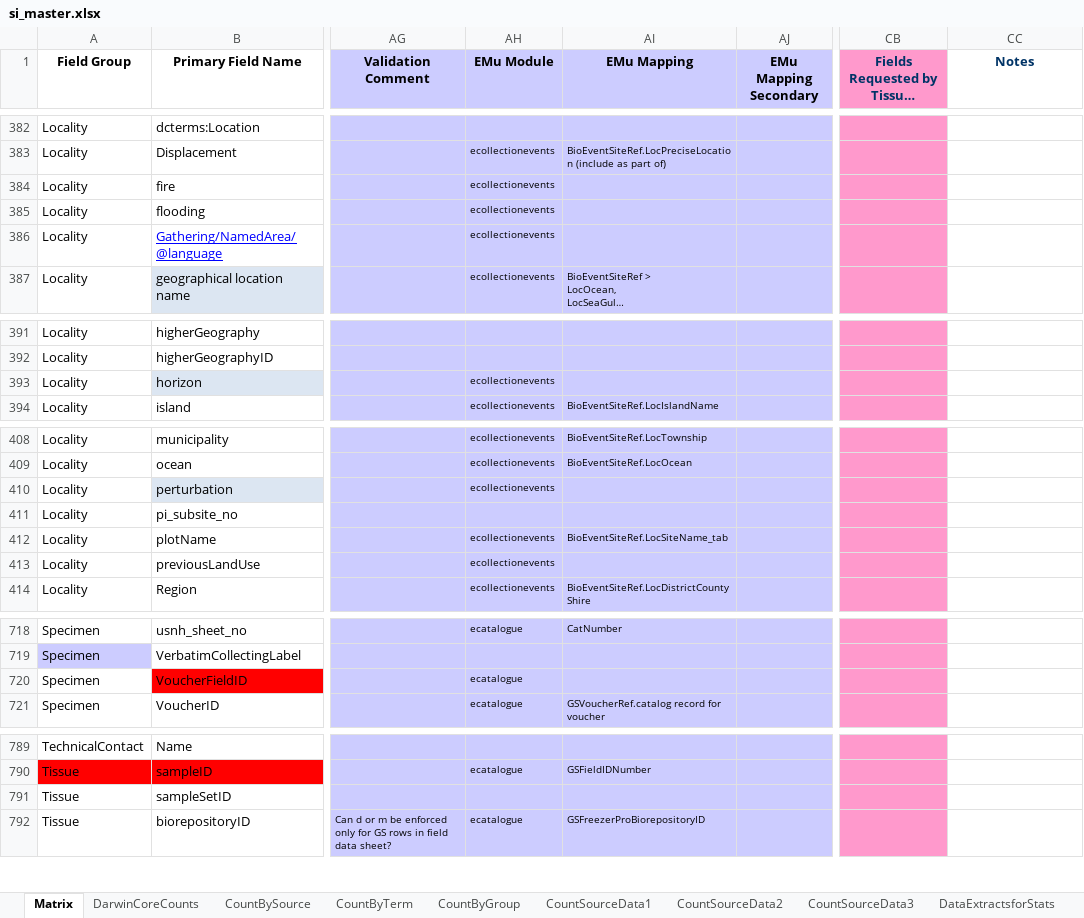
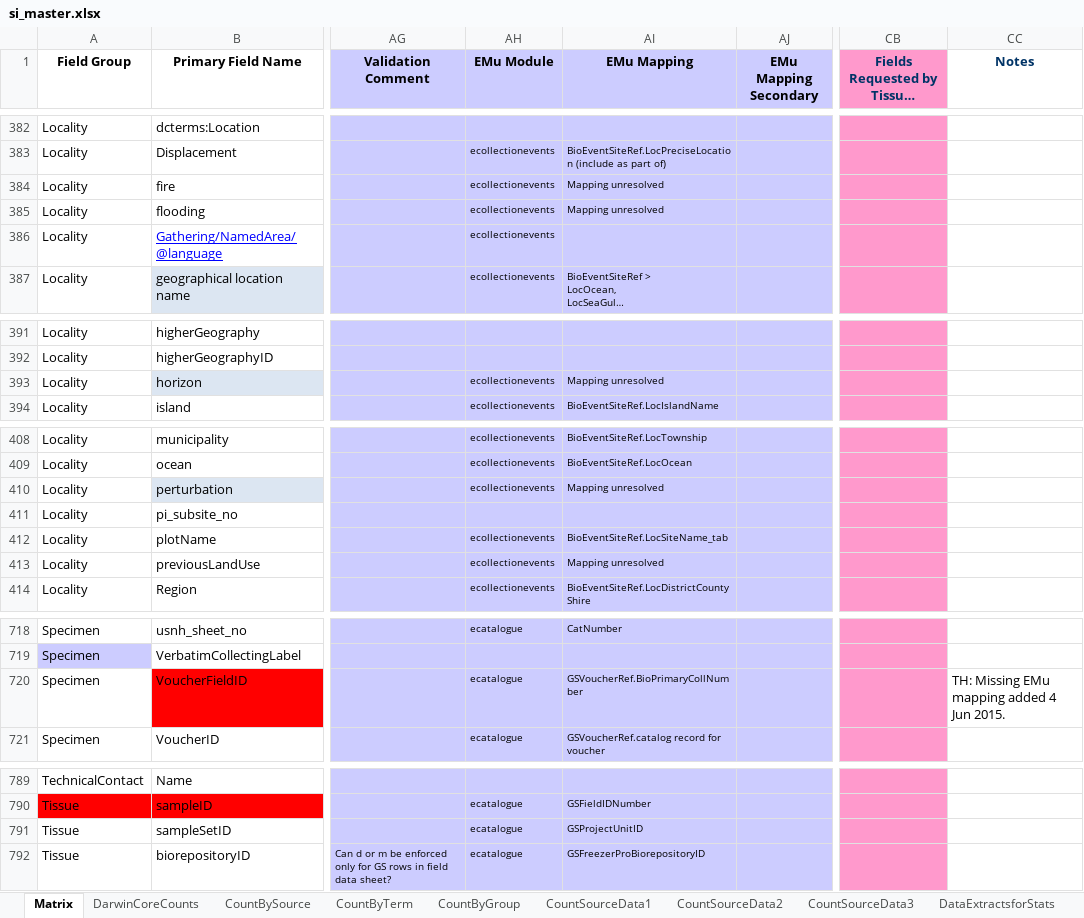
Before and after one commit to biocodellc/biocode-fims, an Excel workbook: Documents/Smithsonian/si_master.xlsx, sheet Matrix, drawn as a sheet; only a part is shown, gaps mark what is left out; long unchanged cells end in …; values as stored, in another font and other column widths than the file's, no borders; the diff covers the shown part only; the diff names each change by its address in the sheet, - before the commit and + after, or states it on an @@ line.

```diff
--- a/Documents/Smithsonian/si_master.xlsx (sheet Matrix)
+++ b/Documents/Smithsonian/si_master.xlsx (sheet Matrix)
-AI384:AI385 (EMu Mapping): (empty)
+AI384:AI385 (EMu Mapping): Mapping unresolved
-AI393 (EMu Mapping): (empty)
+AI393 (EMu Mapping): Mapping unresolved
-AI410 (EMu Mapping): (empty)
+AI410 (EMu Mapping): Mapping unresolved
-AI413 (EMu Mapping): (empty)
+AI413 (EMu Mapping): Mapping unresolved
-AI720 (EMu Mapping): (empty)
+AI720 (EMu Mapping): GSVoucherRef.BioPrimaryCollNumber
-CC720 (Notes): (empty)
+CC720 (Notes): TH: Missing EMu mapping added 4 Jun 2015.
-AH791 (EMu Module): (empty)
+AH791 (EMu Module): ecatalogue
-AI791 (EMu Mapping): (empty)
+AI791 (EMu Mapping): GSProjectUnitID
```
Also changed, not shown: 20 edited cells elsewhere in this sheet, charts or pictures, 8 other files.
